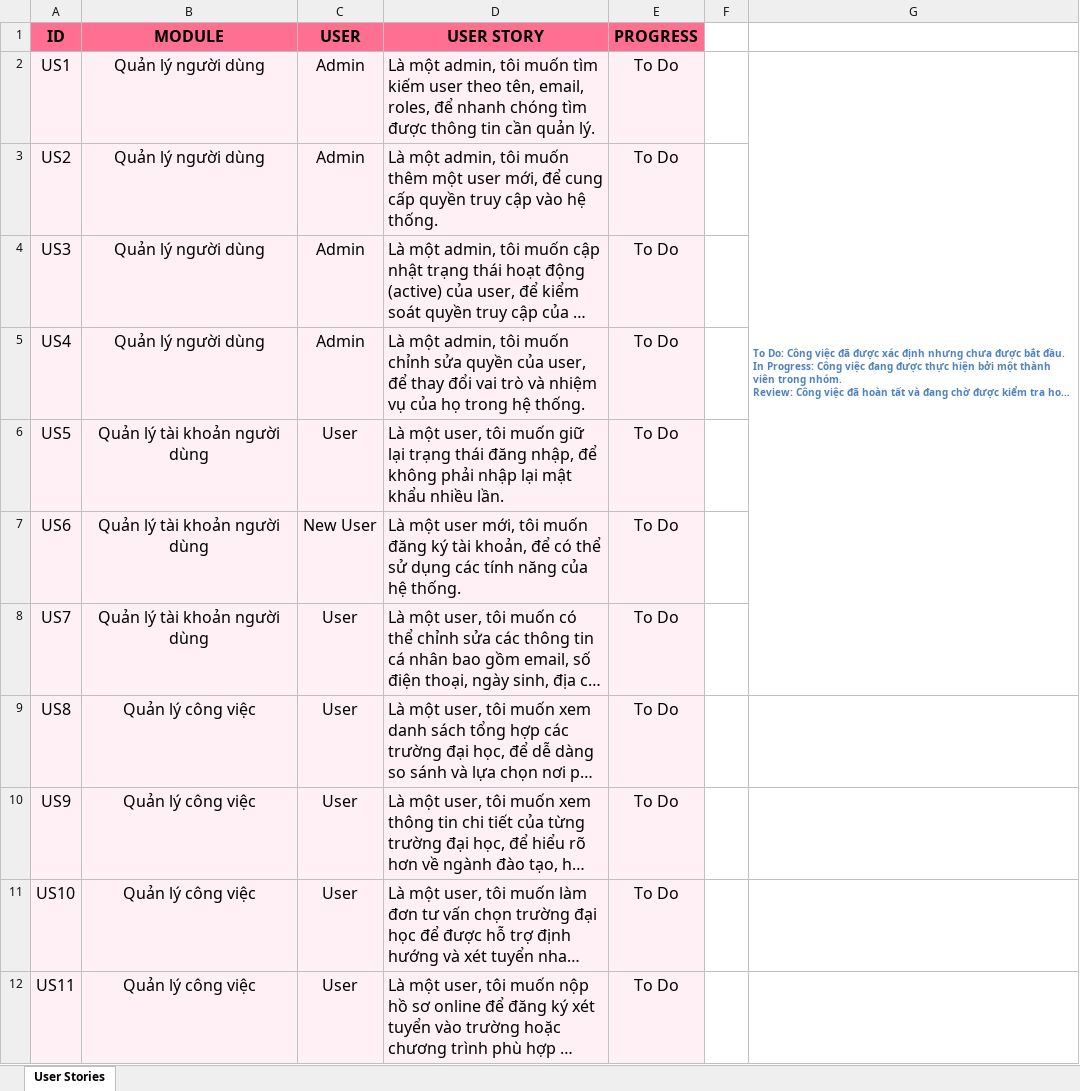
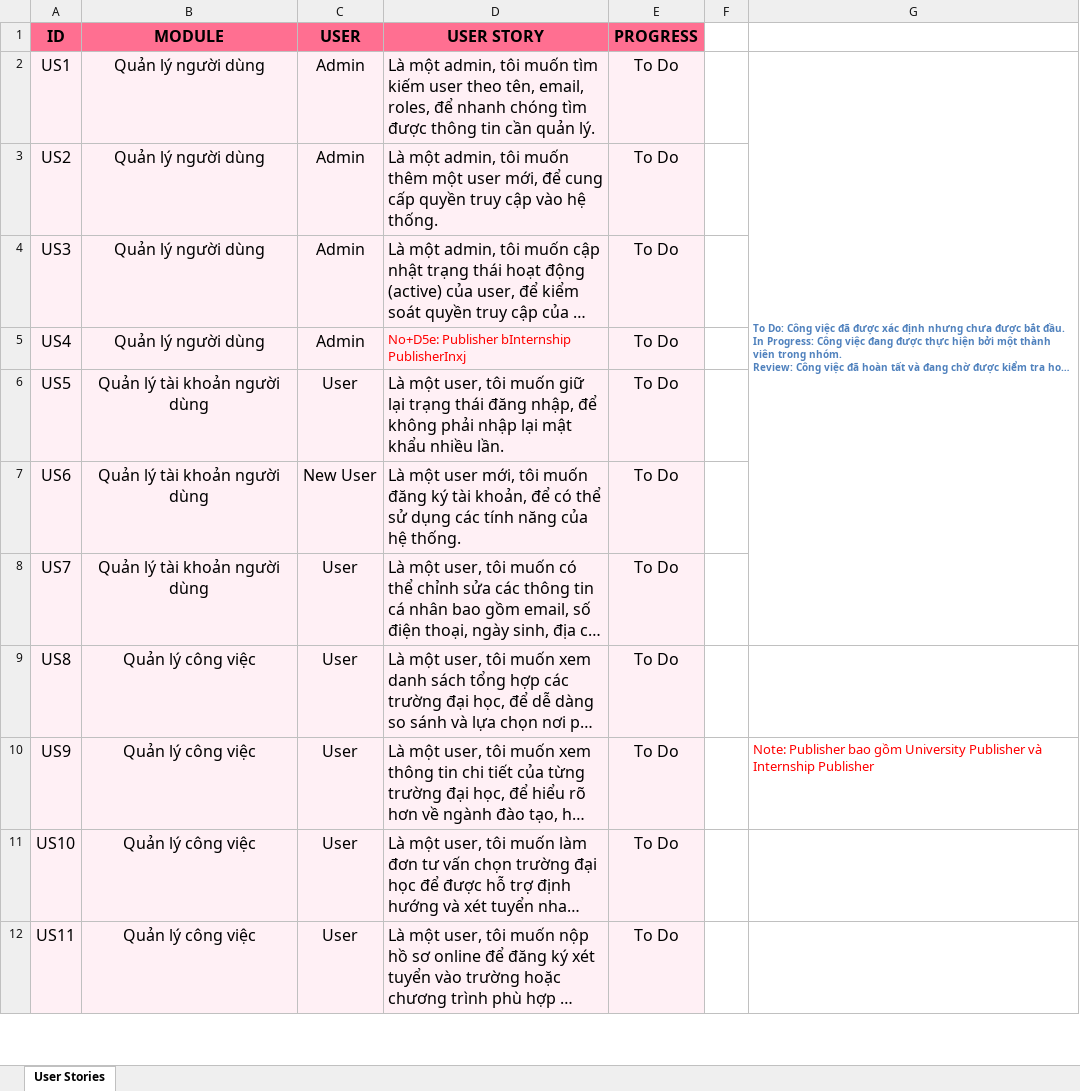
Before and after one commit to Nyakkon/EduConnect, an Excel workbook: Docs/User Story/User_Stories.xlsx, sheet User Stories, drawn as a sheet; only a part is shown; long unchanged cells end in …; values as stored, in another font and other column widths than the file's, no borders; the diff names each change by its address in the sheet, - before the commit and + after, or states it on an @@ line.

```diff
--- a/Docs/User Story/User_Stories.xlsx (sheet User Stories)
+++ b/Docs/User Story/User_Stories.xlsx (sheet User Stories)
-D5 (USER STORY): Là một admin, tôi muốn chỉnh sửa quyền của user, để thay đổi vai trò và nhiệm vụ của họ trong hệ thống.
+D5 (USER STORY): No+D5e: Publisher bInternship PublisherInxj
-D5 text colour: black
+D5 text colour: #FF0000, text size: smaller
-G10: (empty)
+G10: Note: Publisher bao gồm University Publisher và Internship Publisher
```
Also changed, not shown: 22 other files.
